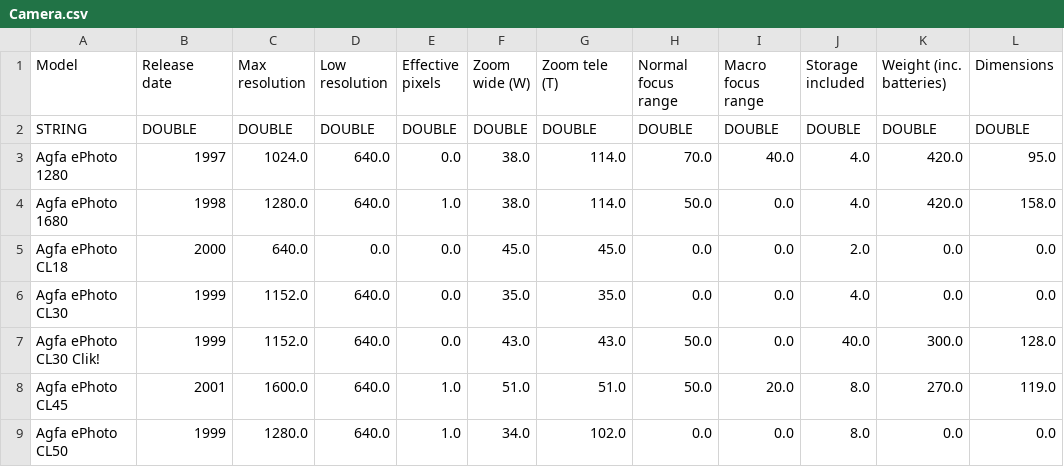
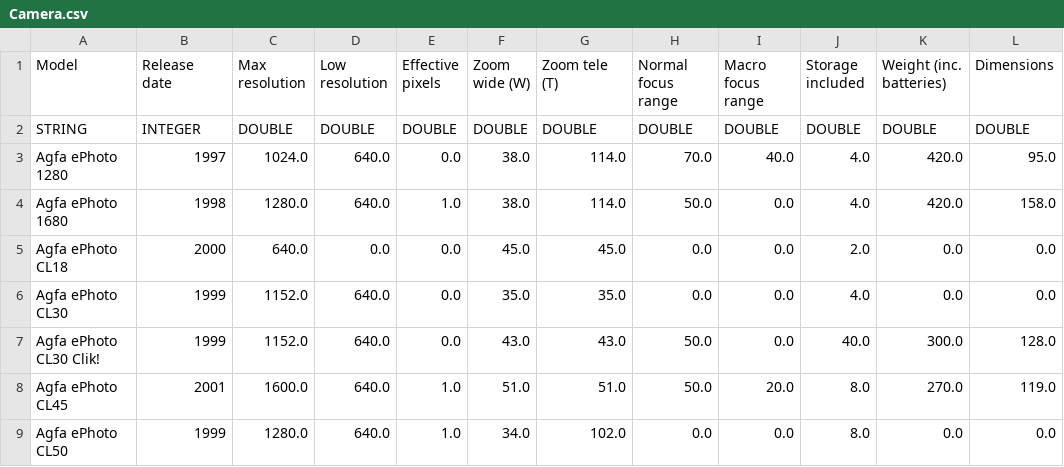
Before and after one commit to Mokina0903/aardvark.media, a CSV file: src/Scratch/01 - WeightingTest/resources/Camera.csv, drawn as a sheet; only a part is shown; the diff names each change by its address in the sheet, - before the commit and + after, or states it on an @@ line.

```diff
--- a/src/Scratch/01 - WeightingTest/resources/Camera.csv
+++ b/src/Scratch/01 - WeightingTest/resources/Camera.csv
-B2 (Release date): DOUBLE
+B2 (Release date): INTEGER
```
Also changed, not shown: 2 other files.
